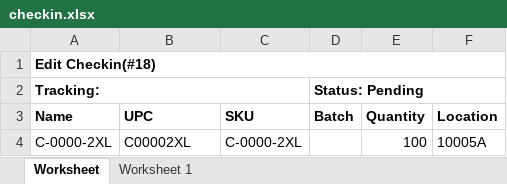
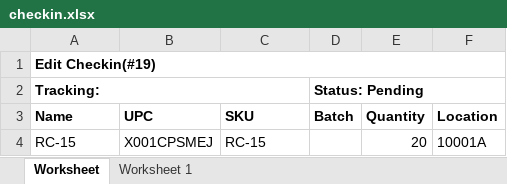
Before and after one commit to que2018/c3, an Excel workbook: admin/assets/file/export/checkin.xlsx, sheet Worksheet, drawn as a sheet; values as stored, in another font and other column widths than the file's, no borders; removed rows and columns are numbered as before the commit, all else as after; the diff names each change by its address in the sheet, - before the commit and + after, or states it on an @@ line.

```diff
--- a/admin/assets/file/export/checkin.xlsx (sheet Worksheet)
+++ b/admin/assets/file/export/checkin.xlsx (sheet Worksheet)
-A1 (Name): Edit Checkin(#18)
+A1 (Name): Edit Checkin(#19)
-row 4: C-0000-2XL | C00002XL | C-0000-2XL |  | 100 | 10005A
+row 4: RC-15 | X001CPSMEJ | RC-15 |  | 20 | 10001A
```
Also changed, not shown: admin/assets/file/excel/inventory_import_sample.xlsx, admin/assets/file/export/checkout.xlsx, 3 other files.
